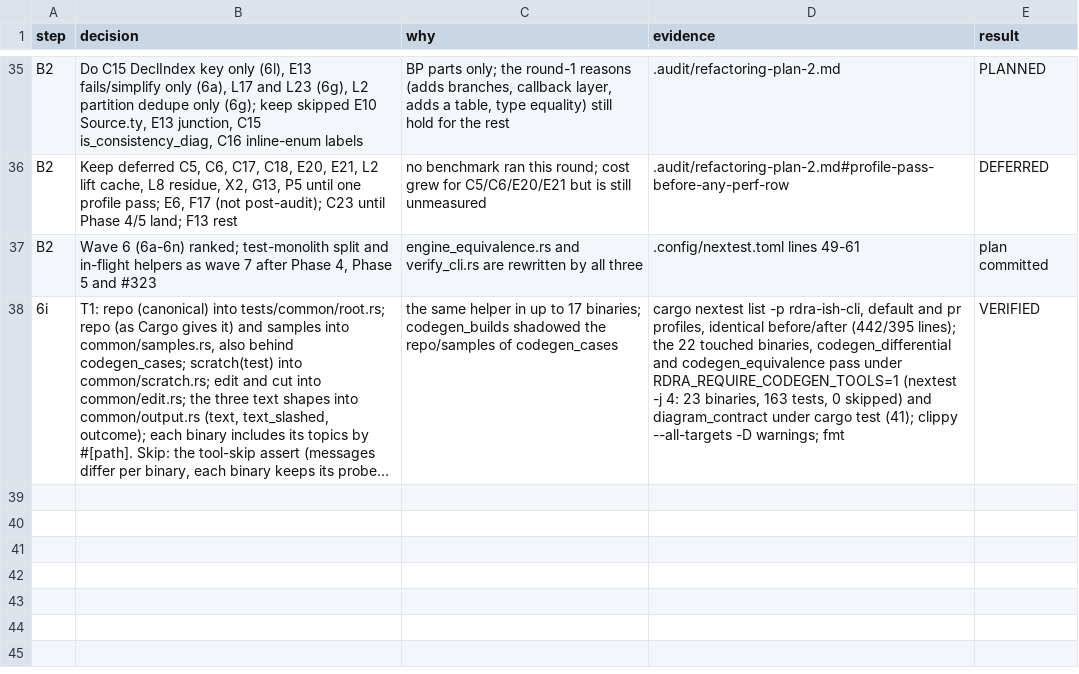
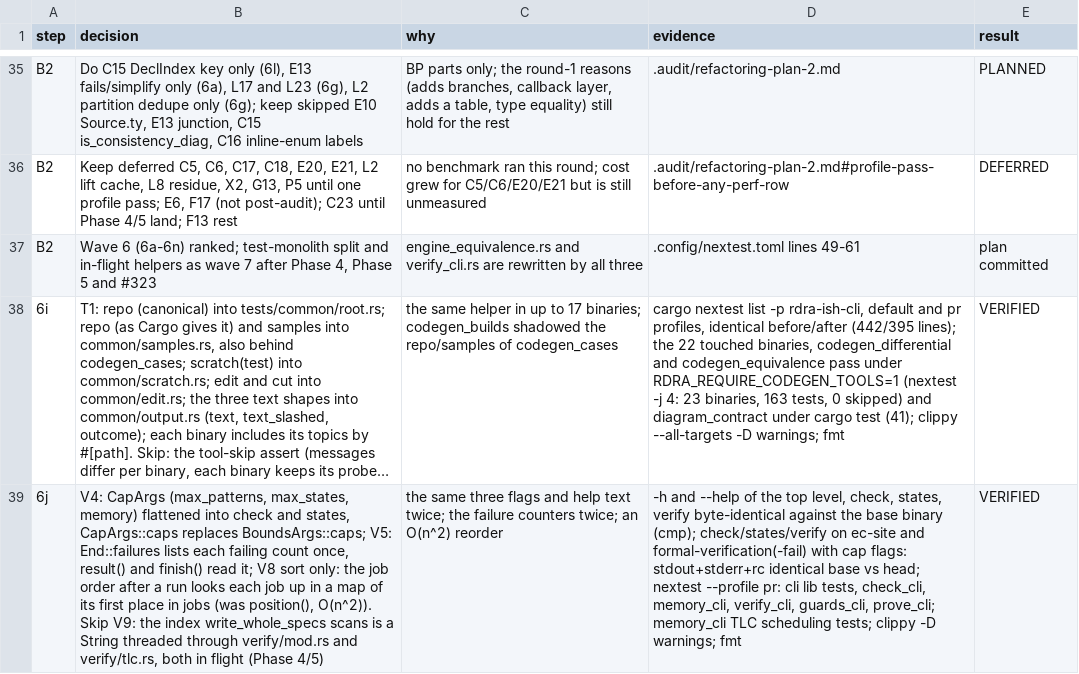
Before and after one commit to manji-0/rdra-ish-dsl, a TSV file: .audit/decisions.tsv, drawn as a sheet; only a part is shown, gaps mark what is left out; long unchanged cells end in …; the diff names each change by its address in the sheet, - before the commit and + after, or states it on an @@ line.

```diff
--- a/.audit/decisions.tsv
+++ b/.audit/decisions.tsv
+row 39: 6j | V4: CapArgs (max_patterns, max_states, memory) flattened into check and states, CapArgs::caps replaces BoundsArgs::caps; V5: End::failures lists each failing count once, result() and finish() read it; V8 sort only: the job order after a run looks each job up in a map of its first place in jobs (was position(), O(n^2)). Skip V9: the index write_whole_specs scans is a String threaded through verify/mod.rs and verify/tlc.rs, both in flight (Phase 4/5) | the same three flags and help text twice; the failure counters twice; an O(n^2) reorder | -h and --help of the top level, check, states, verify byte-identical against the base binary (cmp); check/states/verify on ec-site and formal-verification(-fail) with cap flags: stdout+stderr+rc identical base vs head; nextest --profile pr: cli lib tests, check_cli, memory_cli, verify_cli, guards_cli, prove_cli; memory_cli TLC scheduling tests; clippy -D warnings; fmt | VERIFIED
```
Also changed, not shown: 6 other files.
